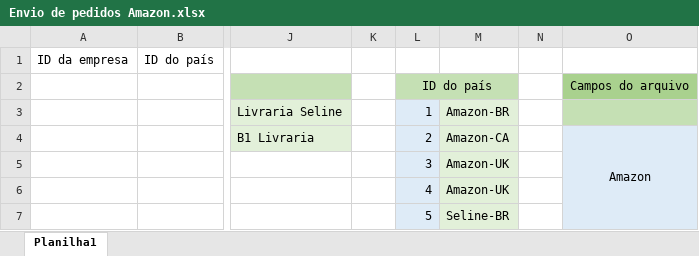
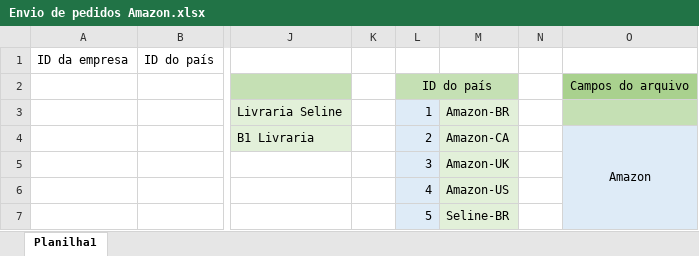
Before and after one commit to Ellyzeul/B1Sistema-PDOCRUD, an Excel workbook: public/upload-file/template/Envio de pedidos Amazon.xlsx, sheet Planilha1, drawn as a sheet; only a part is shown, gaps mark what is left out; values as stored, in another font and other column widths than the file's, no borders; the diff names each change by its address in the sheet, - before the commit and + after, or states it on an @@ line.

```diff
--- a/public/upload-file/template/Envio de pedidos Amazon.xlsx (sheet Planilha1)
+++ b/public/upload-file/template/Envio de pedidos Amazon.xlsx (sheet Planilha1)
-M6: Amazon-UK
+M6: Amazon-US
```
Also changed, not shown: resources/react-app/public/upload-file/template/Envio de pedidos Amazon.xlsx, 7 other files.
